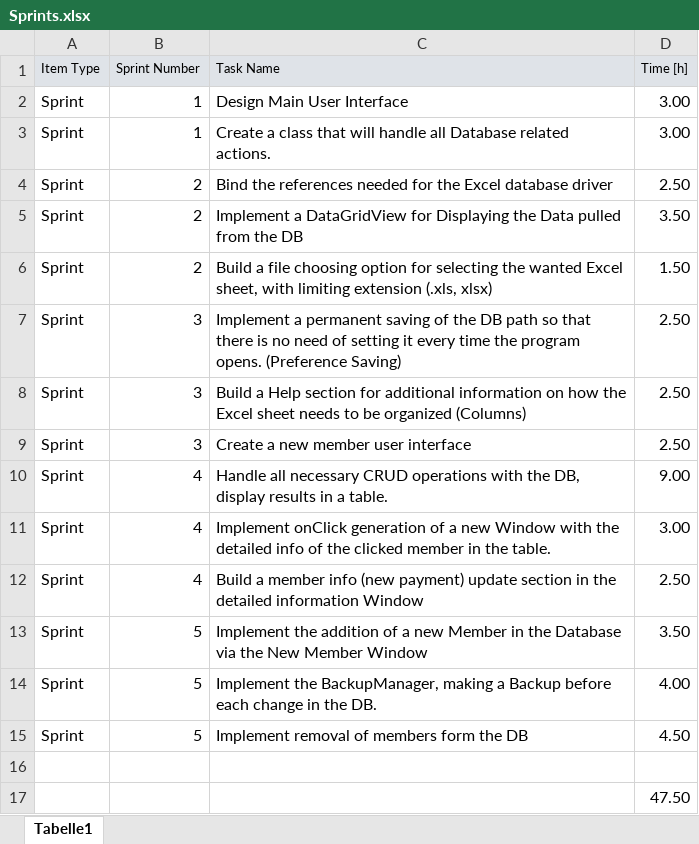
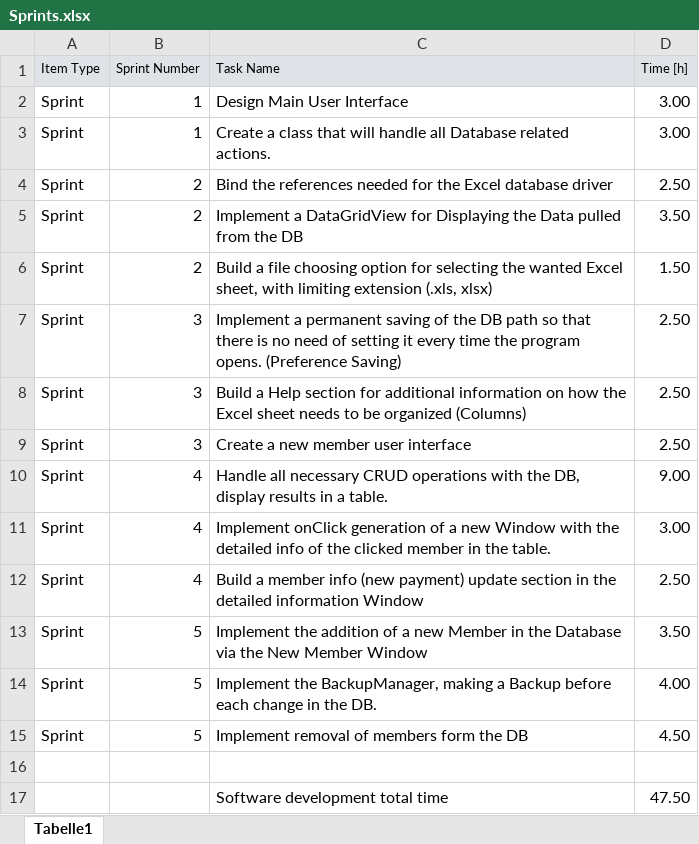
Before and after one commit to NTB-Software-Projekt/Excel-Administration, an Excel workbook: Documentation/Sprints.xlsx, sheet Tabelle1, drawn as a sheet; values as stored, in another font and other column widths than the file's, no borders; the diff names each change by its address in the sheet, - before the commit and + after, or states it on an @@ line.

Commit message:
Docu update with Development hours and tests
Format of the tests adjusted again.
Added a picture of the development hours

```diff
--- a/Documentation/Sprints.xlsx (sheet Tabelle1)
+++ b/Documentation/Sprints.xlsx (sheet Tabelle1)
-C17 (Task Name): (empty)
+C17 (Task Name): Software development total time
```
Also changed, not shown: 8 other files.
